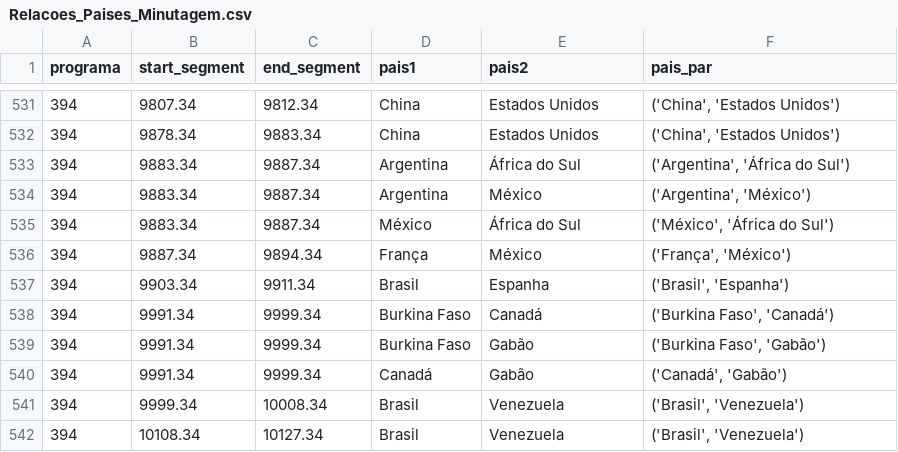
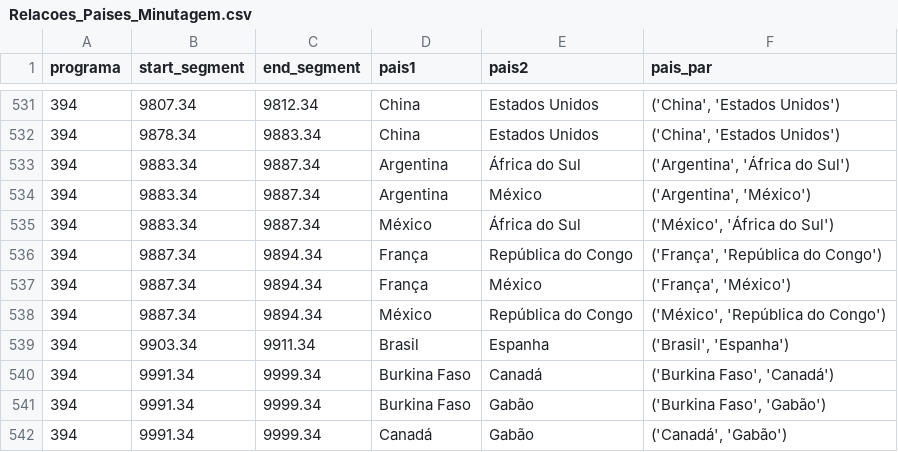
Before and after one commit to leonardovaladao/xadrez_verbal_dashboard, a CSV file: Data/Relacoes_Paises_Minutagem.csv, drawn as a sheet; only a part is shown, gaps mark what is left out; the shorter side is filled out with more unchanged rows; the diff names each change by its address in the sheet, - before the commit and + after, or states it on an @@ line.

Commit message:
Atualiza nomes paises

```diff
--- a/Data/Relacoes_Paises_Minutagem.csv
+++ b/Data/Relacoes_Paises_Minutagem.csv
+row 536: 394 | 9887.34 | 9894.34 | França | República do Congo | ('França', 'República do Congo')
+row 538: 394 | 9887.34 | 9894.34 | México | República do Congo | ('México', 'República do Congo')
```
Also changed, not shown: Data/Geral.csv, Data/Numero_Citacoes.csv, 4 other files.
